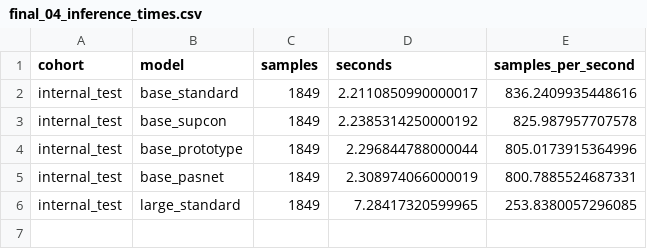
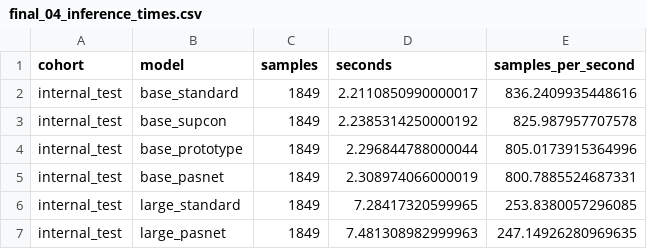
Before and after one commit to ankita6876/bangla-sentiment-research, a CSV file: research_stage9d10a/tables/final_04_inference_times.csv, drawn as a sheet.

Commit message:
Preserve inference audit large_pasnet

```diff
--- a/research_stage9d10a/tables/final_04_inference_times.csv
+++ b/research_stage9d10a/tables/final_04_inference_times.csv
@@ -6 +6,2 @@ internal_test,base_pasnet,1849,2.308974066000019,800.7885524687331
 internal_test,large_standard,1849,7.28417320599965,253.8380057296085
+internal_test,large_pasnet,1849,7.481308982999963,247.14926280969635
```
Also changed, not shown: 1 other file.
